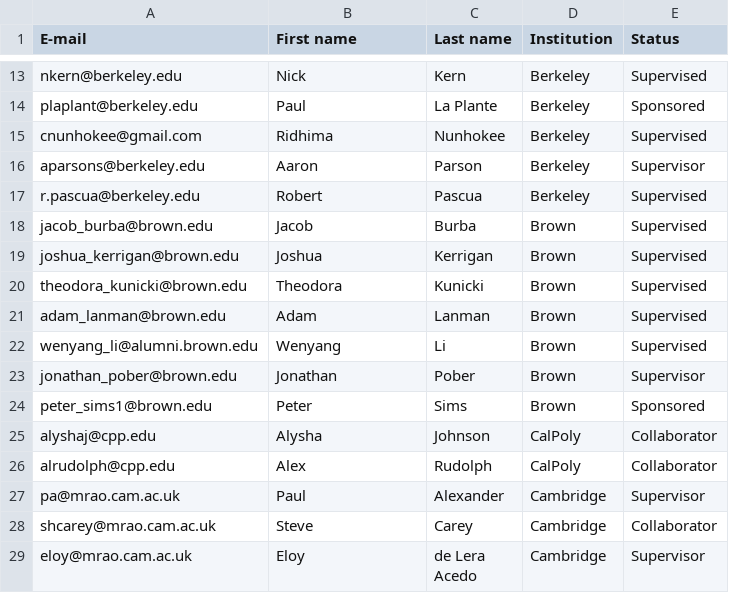
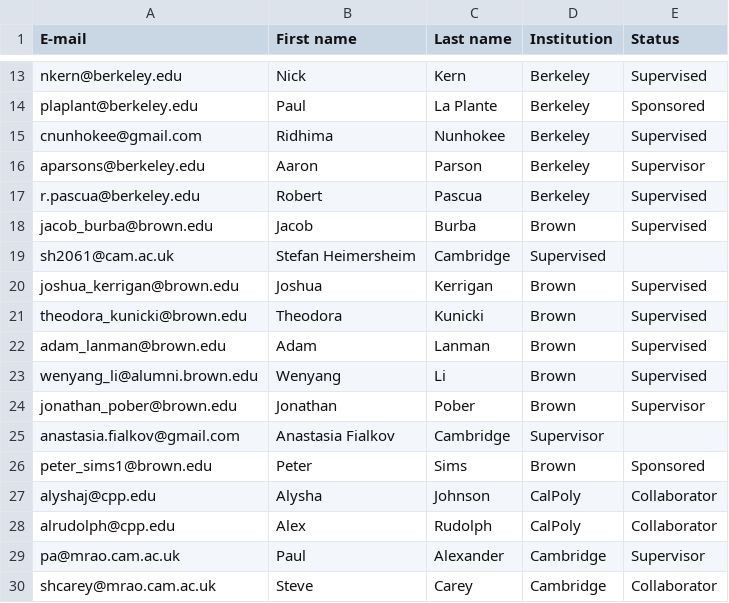
Before and after one commit to lmberkhout/ProjectFiles, a CSV file: Curated_Lists/HERA_Collaborators.csv, drawn as a sheet; only a part is shown, gaps mark what is left out; the shorter side is filled out with more unchanged rows.

Commit message:
added fialkov/heimersheim

```diff
--- a/Curated_Lists/HERA_Collaborators.csv
+++ b/Curated_Lists/HERA_Collaborators.csv
@@ -18,2 +18,3 @@ r.pascua@berkeley.edu,Robert,Pascua,Berkeley,Supervised
 jacob_burba@brown.edu,Jacob,Burba,Brown,Supervised
+sh2061@cam.ac.uk,Stefan Heimersheim,Cambridge,Supervised
 joshua_kerrigan@brown.edu,Joshua,Kerrigan,Brown,Supervised
@@ -23,2 +24,3 @@ wenyang_li@alumni.brown.edu,Wenyang,Li,Brown,Supervised
 jonathan_pober@brown.edu,Jonathan,Pober,Brown,Supervisor
+anastasia.fialkov@gmail.com,Anastasia Fialkov,Cambridge,Supervisor
 peter_sims1@brown.edu,Peter,Sims,Brown,Sponsored
```
Also changed, not shown: 1 other file.
